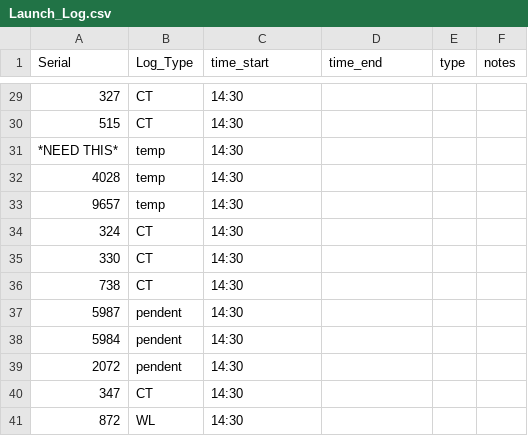
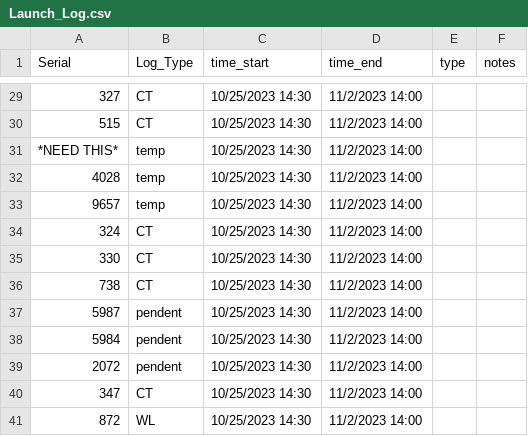
Before and after one commit to njsilbiger/TPdP, a CSV file: Data/Launch_Log.csv, drawn as a sheet; only a part is shown, gaps mark what is left out; the diff covers the shown part only.

```diff
--- a/Data/Launch_Log.csv
+++ b/Data/Launch_Log.csv
@@ -29,13 +29,13 @@ Serial,Log_Type,time_start,time_end,type,notes
-327,CT,14:30,,,
-515,CT,14:30,,,
-*NEED THIS*,temp,14:30,,,
-4028,temp,14:30,,,
-9657,temp,14:30,,,
-324,CT,14:30,,,
-330,CT,14:30,,,
-738,CT,14:30,,,
-5987,pendent,14:30,,,
-5984,pendent,14:30,,,
-2072,pendent,14:30,,,
-347,CT,14:30,,,
-872,WL,14:30,,,
+327,CT,10/25/2023 14:30,11/2/2023 14:00,,
+515,CT,10/25/2023 14:30,11/2/2023 14:00,,
+*NEED THIS*,temp,10/25/2023 14:30,11/2/2023 14:00,,
+4028,temp,10/25/2023 14:30,11/2/2023 14:00,,
+9657,temp,10/25/2023 14:30,11/2/2023 14:00,,
+324,CT,10/25/2023 14:30,11/2/2023 14:00,,
+330,CT,10/25/2023 14:30,11/2/2023 14:00,,
+738,CT,10/25/2023 14:30,11/2/2023 14:00,,
+5987,pendent,10/25/2023 14:30,11/2/2023 14:00,,
+5984,pendent,10/25/2023 14:30,11/2/2023 14:00,,
+2072,pendent,10/25/2023 14:30,11/2/2023 14:00,,
+347,CT,10/25/2023 14:30,11/2/2023 14:00,,
+872,WL,10/25/2023 14:30,11/2/2023 14:00,,
```
Also changed, not shown: 28 edited cells elsewhere in this file, Data/CTLoggerIDMetaData_Plates.csv, Data/CT_Calibration_Log.csv, 22 other files.
